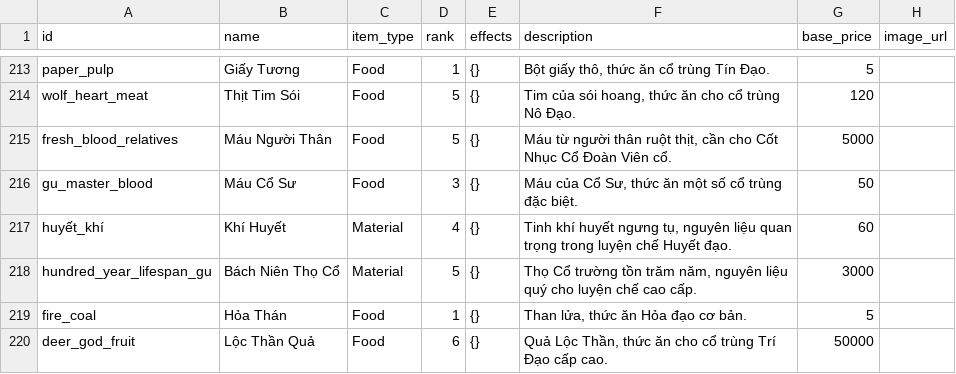
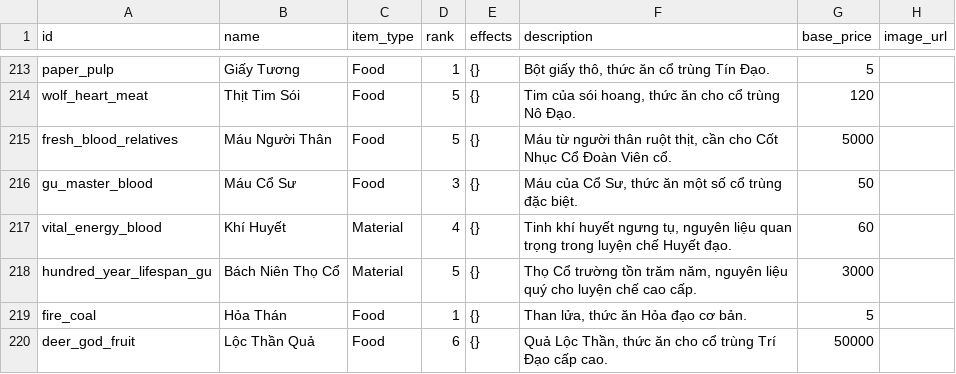
Before and after one commit to VipPro67/GuWorld, a CSV file: backend/cmd/server/data/Item.csv, drawn as a sheet; only a part is shown, gaps mark what is left out.

Commit message:
feat: rename huyết_khí to vital_energy_blood and refactor food nutrition calculation logic

```diff
--- a/backend/cmd/server/data/Item.csv
+++ b/backend/cmd/server/data/Item.csv
@@ -216,3 +216,3 @@ fresh_blood_relatives,Máu Người Thân,Food,5,{},"Máu từ người thân ru
 gu_master_blood,Máu Cổ Sư,Food,3,{},"Máu của Cổ Sư, thức ăn một số cổ trùng đặc biệt.",50,
-huyết_khí,Khí Huyết,Material,4,{},"Tinh khí huyết ngưng tụ, nguyên liệu quan trọng trong luyện chế Huyết đạo.",60,
+vital_energy_blood,Khí Huyết,Material,4,{},"Tinh khí huyết ngưng tụ, nguyên liệu quan trọng trong luyện chế Huyết đạo.",60,
 hundred_year_lifespan_gu,Bách Niên Thọ Cổ,Material,5,{},"Thọ Cổ trường tồn trăm năm, nguyên liệu quý cho luyện chế cao cấp.",3000,
```
Also changed, not shown: 3 other files.
